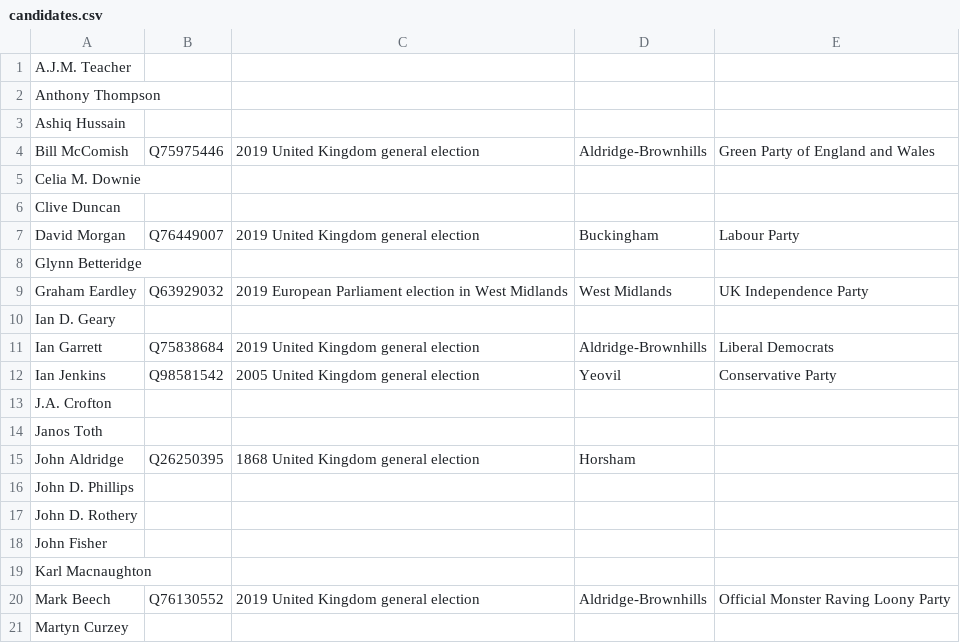
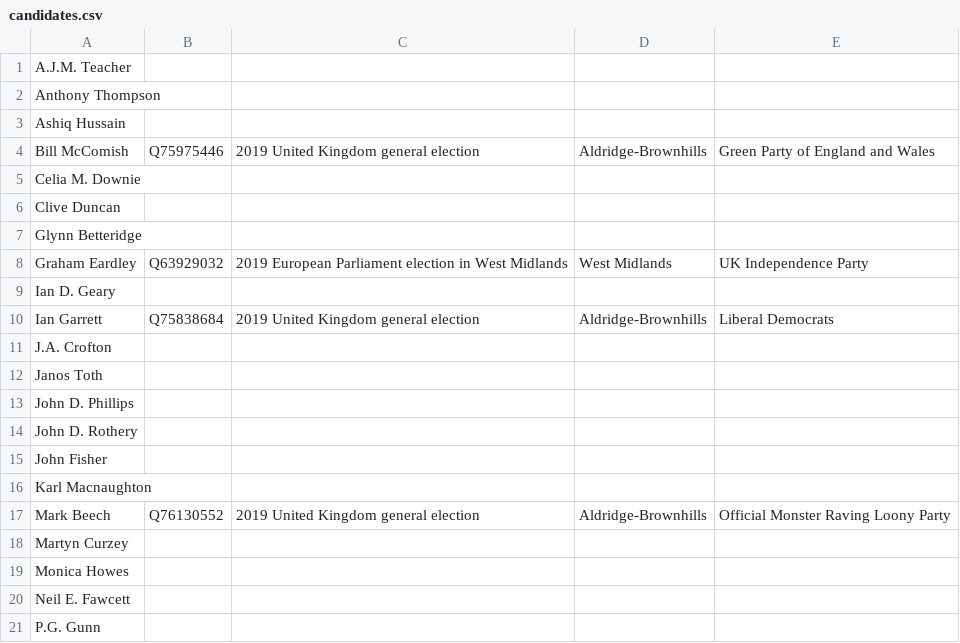
Before and after one commit to tmtmtmtm/aldridge-brownhills-elections-wikipedia, a CSV file: candidates.csv, drawn as a sheet; only a part is shown; the shorter side is filled out with more unchanged rows.

Commit message:
Remove unwanted reconciliations

```diff
--- a/candidates.csv
+++ b/candidates.csv
@@ -6,3 +6,2 @@
 "Clive Duncan",,,,
-"David Morgan","Q76449007","2019 United Kingdom general election","Buckingham","Labour Party"
 "Glynn Betteridge",,,,
@@ -11,6 +10,4 @@
 "Ian Garrett","Q75838684","2019 United Kingdom general election","Aldridge-Brownhills","Liberal Democrats"
-"Ian Jenkins","Q98581542","2005 United Kingdom general election","Yeovil","Conservative Party"
 "J.A. Crofton",,,,
 "Janos Toth",,,,
-"John Aldridge","Q26250395","1868 United Kingdom general election","Horsham",
 "John D. Phillips",,,,
```
